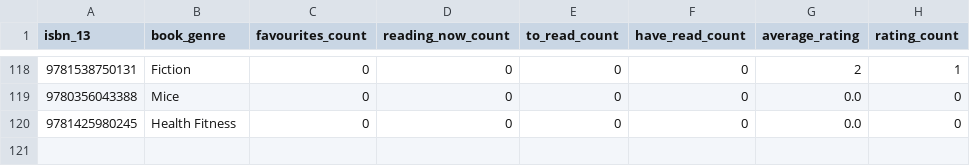
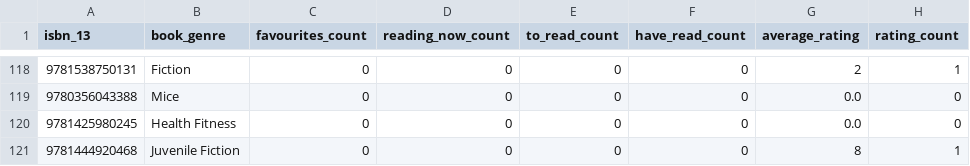
Before and after one commit to hajam09/booksystem, a CSV file: book_rating.csv, drawn as a sheet; only a part is shown, gaps mark what is left out.

```diff
--- a/book_rating.csv
+++ b/book_rating.csv
@@ -120 +120,2 @@ isbn_13,book_genre,favourites_count,reading_now_count,to_read_count,have_read_co
 9781425980245,Health Fitness,0,0,0,0,0.0,0
+9781444920468,Juvenile Fiction,0,0,0,0,8,1
```
Also changed, not shown: book_description.csv, book_info.csv, 2 other files.
